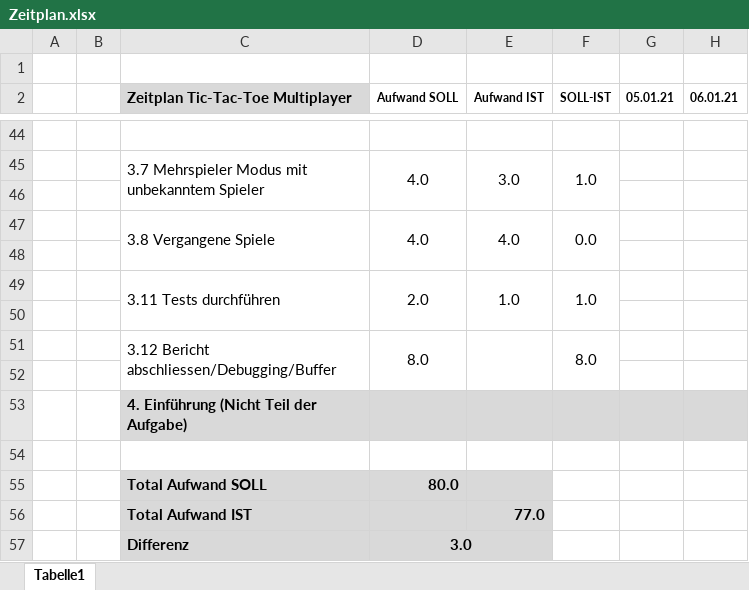
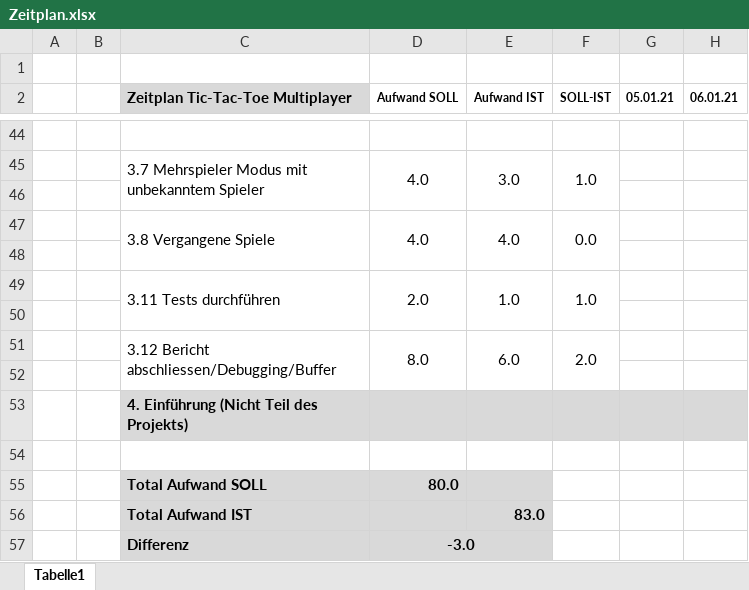
Before and after one commit to florinbarbisch/tic-tac-toe-multiplayer, an Excel workbook: documentation/Zeitplan.xlsx, sheet Tabelle1, drawn as a sheet; only a part is shown, gaps mark what is left out; values as stored, in another font and other column widths than the file's, no borders; the diff names each change by its address in the sheet, - before the commit and + after, or states it on an @@ line.

```diff
--- a/documentation/Zeitplan.xlsx (sheet Tabelle1)
+++ b/documentation/Zeitplan.xlsx (sheet Tabelle1)
-E51 (Aufwand IST): (empty)
+E51 (Aufwand IST): 6.0
-F51 (SOLL-IST): 8.0
+F51 (SOLL-IST): 2.0
-C53 (Zeitplan Tic-Tac-Toe Multiplayer): 4. Einführung (Nicht Teil der Aufgabe)
+C53 (Zeitplan Tic-Tac-Toe Multiplayer): 4. Einführung (Nicht Teil des Projekts)
-E56 (Aufwand IST): 77.0
+E56 (Aufwand IST): 83.0
-D57 (Aufwand SOLL): 3.0
+D57 (Aufwand SOLL): -3.0
```
Also changed, not shown: 4 other files.
